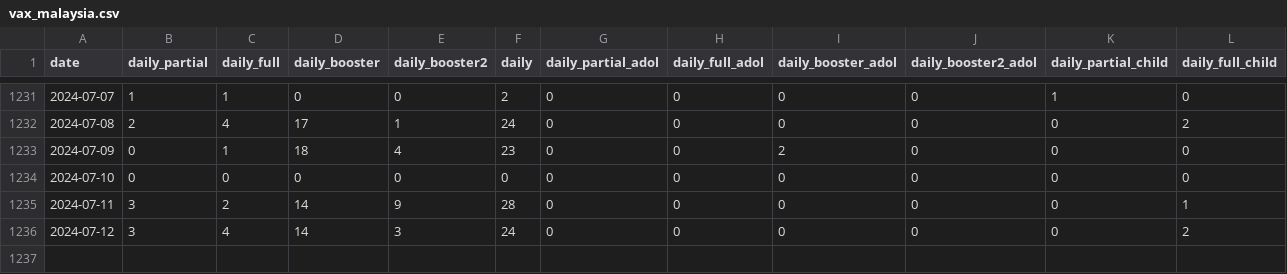
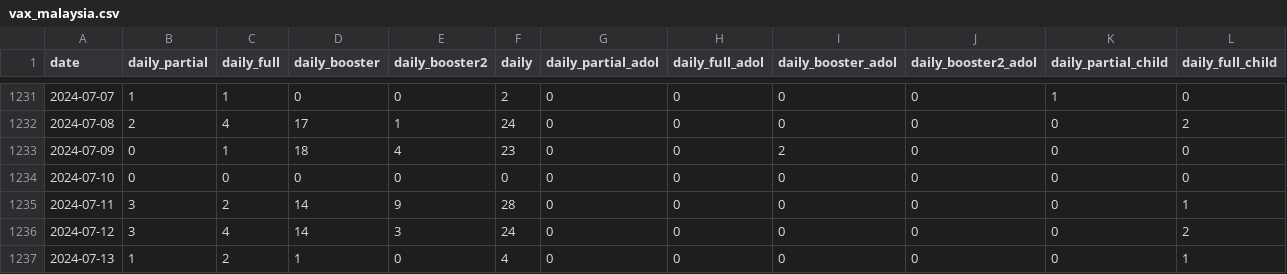
Before and after one commit to MoH-Malaysia/covid19-public, a CSV file: vaccination/vax_malaysia.csv, drawn as a sheet; only a part is shown, gaps mark what is left out; rows hold the shown columns only; the diff names each change by its address in the sheet, - before the commit and + after, or states it on an @@ line.

```diff
--- a/vaccination/vax_malaysia.csv
+++ b/vaccination/vax_malaysia.csv
+row 1237: 2024-07-13 | 1 | 2 | 1 | 0 | 4 | 0 | 0 | 0 | 0 | 0 | 1
```
Also changed, not shown: vaccination/vax_snapshot.csv, 1 other file.
